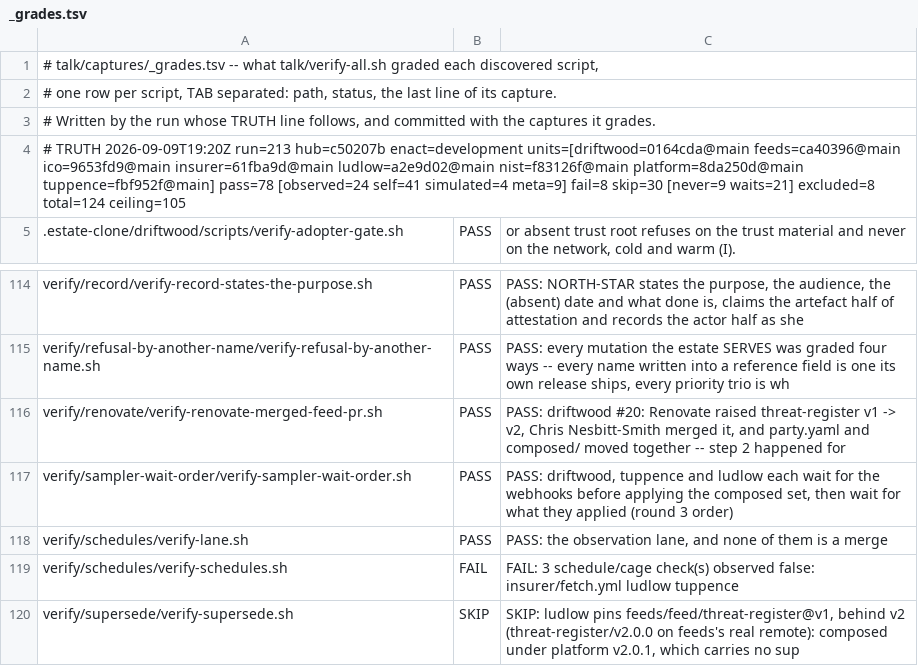
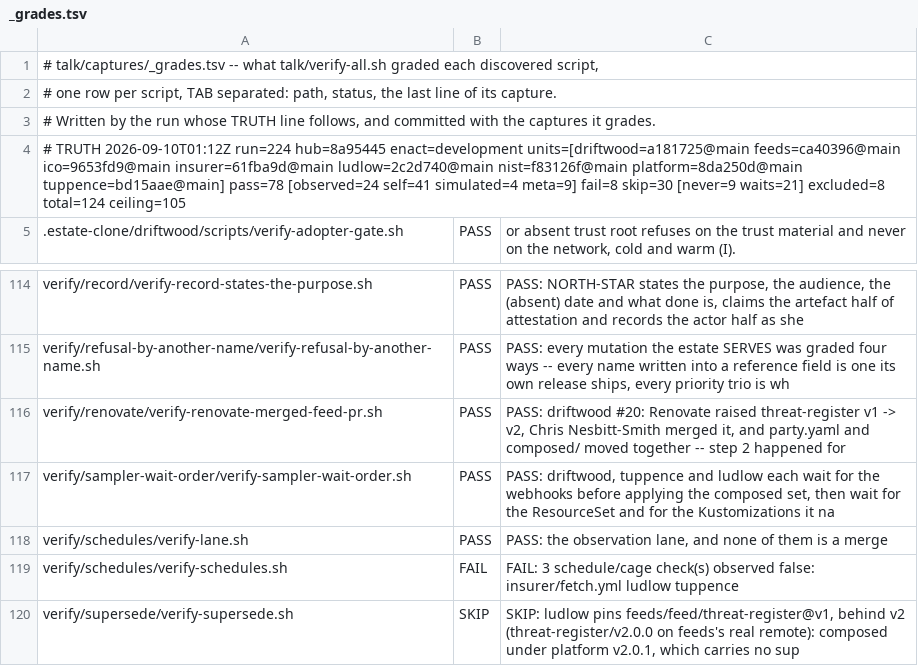
Before and after one commit to policy-as-versioned-flux/policy-as-versioned-flux, a TSV file: talk/captures/_grades.tsv, drawn as a sheet; only a part is shown, gaps mark what is left out.

Commit message:
truth: record run 224 [skip ci]

```diff
--- a/talk/captures/_grades.tsv
+++ b/talk/captures/_grades.tsv
@@ -3,3 +3,3 @@
 # Written by the run whose TRUTH line follows, and committed with the captures it grades.
-# TRUTH 2026-09-09T19:20Z run=213 hub=c50207b enact=development units=[driftwood=0164cda@main feeds=ca40396@main ico=9653fd9@main insurer=61fba9d@main ludlow=a2e9d02@main nist=f83126f@main platform=8da250d@main tuppence=fbf952f@main] pass=78 [observed=24 self=41 simulated=4 meta=9] fail=8 skip=30 [never=9 waits=21] excluded=8 total=124 ceiling=105
+# TRUTH 2026-09-10T01:12Z run=224 hub=8a95445 enact=development units=[driftwood=a181725@main feeds=ca40396@main ico=9653fd9@main insurer=61fba9d@main ludlow=2c2d740@main nist=f83126f@main platform=8da250d@main tuppence=bd15aae@main] pass=78 [observed=24 self=41 simulated=4 meta=9] fail=8 skip=30 [never=9 waits=21] excluded=8 total=124 ceiling=105
 .estate-clone/driftwood/scripts/verify-adopter-gate.sh	PASS	      or absent trust root refuses on the trust material and never on the network, cold and warm (I).
@@ -116,3 +116,3 @@ verify/refusal-by-another-name/verify-refusal-by-another-name.sh	PASS	PASS: ever
 verify/renovate/verify-renovate-merged-feed-pr.sh	PASS	PASS: driftwood #20: Renovate raised threat-register v1 -> v2, Chris Nesbitt-Smith merged it, and party.yaml and composed/ moved together -- step 2 happened for
-verify/sampler-wait-order/verify-sampler-wait-order.sh	PASS	PASS: driftwood, tuppence and ludlow each wait for the webhooks before applying the composed set, then wait for what they applied (round 3 order)
+verify/sampler-wait-order/verify-sampler-wait-order.sh	PASS	PASS: driftwood, tuppence and ludlow each wait for the webhooks before applying the composed set, then wait for the ResourceSet and for the Kustomizations it na
 verify/schedules/verify-lane.sh	PASS	PASS: the observation lane, and none of them is a merge
```
Also changed, not shown: 23 other files.
